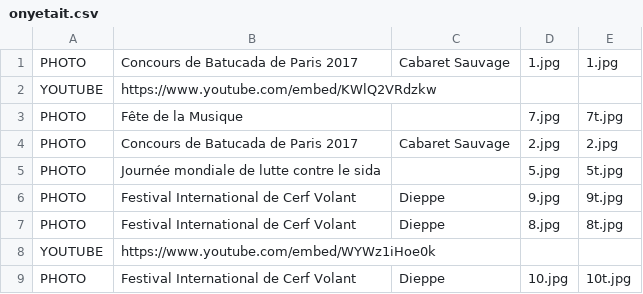
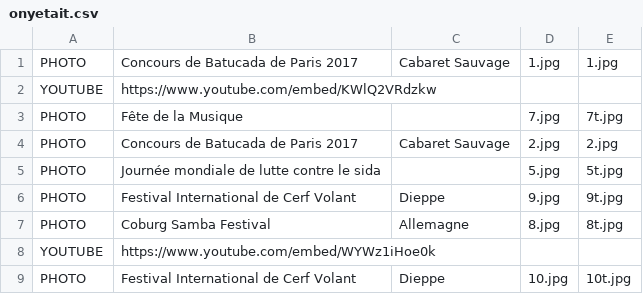
Before and after one commit to mathurinpetit/omaracuja, a CSV file: onyetait.csv, drawn as a sheet.

Commit message:
Update onyetait.csv

```diff
--- a/onyetait.csv
+++ b/onyetait.csv
@@ -6,3 +6,3 @@ PHOTO;Journée mondiale de lutte contre le sida;;5.jpg;5t.jpg
 PHOTO;Festival International de Cerf Volant;Dieppe;9.jpg;9t.jpg
-PHOTO;Festival International de Cerf Volant;Dieppe;8.jpg;8t.jpg
+PHOTO;Coburg Samba Festival;Allemagne;8.jpg;8t.jpg
 YOUTUBE;https://www.youtube.com/embed/WYWz1iHoe0k;;;
```
